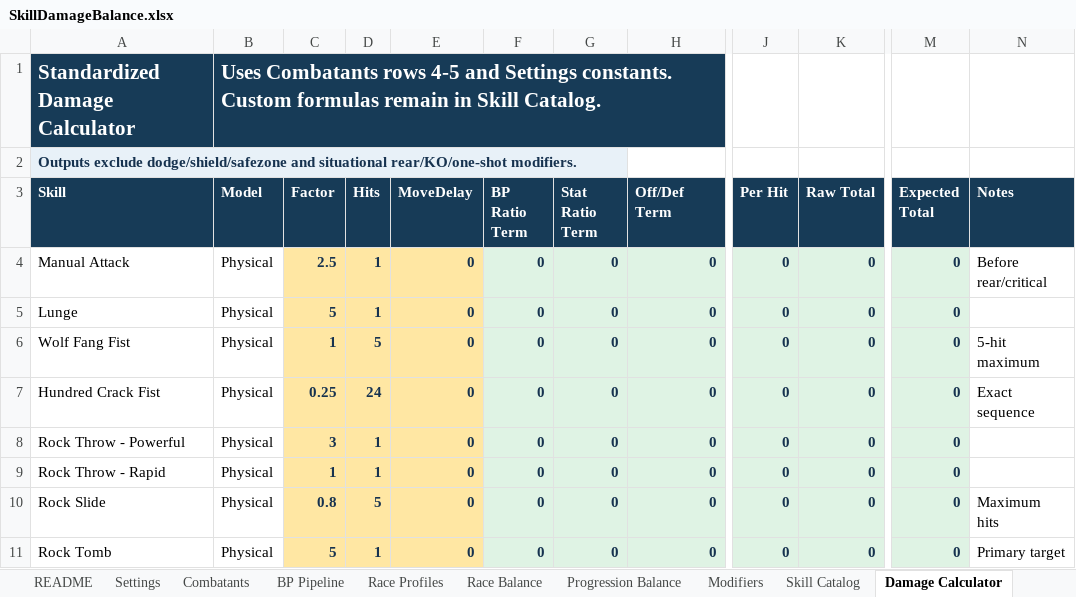
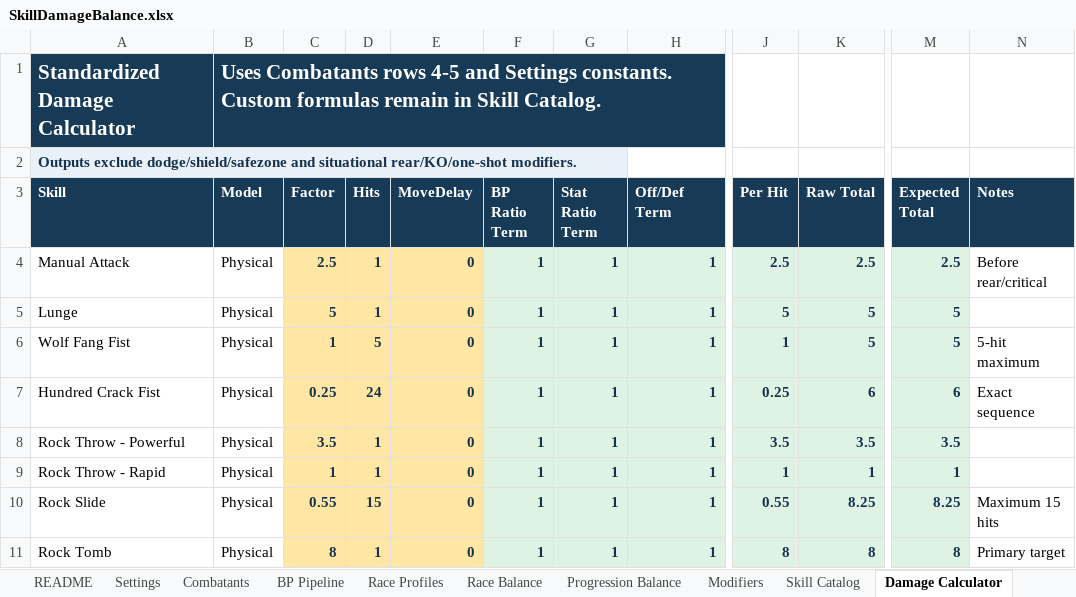
Before and after one commit to Roundstage/Nexus-Exodus, an Excel workbook: docs/Balance/SkillDamageBalance.xlsx, sheet Damage Calculator, drawn as a sheet; only a part is shown, gaps mark what is left out; values as stored, in another font and other column widths than the file's, no borders; the diff covers the shown part only; the diff names each change by its address in the sheet, - before the commit and + after, or states it on an @@ line.

```diff
--- a/docs/Balance/SkillDamageBalance.xlsx (sheet Damage Calculator)
+++ b/docs/Balance/SkillDamageBalance.xlsx (sheet Damage Calculator)
-F4:F11 (BP Ratio Term): 0
+F4:F11 (BP Ratio Term): 1
-G4:G11 (Stat Ratio Term): 0
+G4:G11 (Stat Ratio Term): 1
-H4:H11 (Off/Def Term): 0
+H4:H11 (Off/Def Term): 1
-J4 (Per Hit): 0
+J4 (Per Hit): 2.5
-K4 (Raw Total): 0
+K4 (Raw Total): 2.5
-M4 (Expected Total): 0
+M4 (Expected Total): 2.5
-J5 (Per Hit): 0
+J5 (Per Hit): 5
-K5:K6 (Raw Total): 0
+K5:K6 (Raw Total): 5
-M5:M6 (Expected Total): 0
+M5:M6 (Expected Total): 5
-J6 (Per Hit): 0
+J6 (Per Hit): 1
-J7 (Per Hit): 0
+J7 (Per Hit): 0.25
-K7 (Raw Total): 0
+K7 (Raw Total): 6
-M7 (Expected Total): 0
+M7 (Expected Total): 6
-C8 (Factor): 3
+C8 (Factor): 3.5
-J8 (Per Hit): 0
+J8 (Per Hit): 3.5
-K8 (Raw Total): 0
+K8 (Raw Total): 3.5
-M8 (Expected Total): 0
+M8 (Expected Total): 3.5
-J9 (Per Hit): 0
+J9 (Per Hit): 1
-K9 (Raw Total): 0
+K9 (Raw Total): 1
-M9 (Expected Total): 0
+M9 (Expected Total): 1
-C10 (Factor): 0.8
+C10 (Factor): 0.55
-D10 (Hits): 5
+D10 (Hits): 15
-J10 (Per Hit): 0
+J10 (Per Hit): 0.55
-K10 (Raw Total): 0
+K10 (Raw Total): 8.25
-M10 (Expected Total): 0
+M10 (Expected Total): 8.25
-N10 (Notes): Maximum hits
+N10 (Notes): Maximum 15 hits
-C11 (Factor): 5
+C11 (Factor): 8
-J11 (Per Hit): 0
+J11 (Per Hit): 8
-K11 (Raw Total): 0
+K11 (Raw Total): 8
-M11 (Expected Total): 0
+M11 (Expected Total): 8
```
Also changed, not shown: 2 added rows and 120 edited cells elsewhere in this sheet, sheet Race Balance, sheet Skill Catalog, sheet Validation, sheet Settings, sheet BP Pipeline, sheet Combatants, 32 other files.
